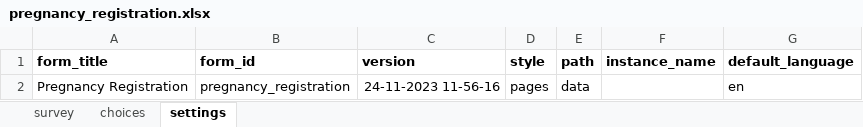
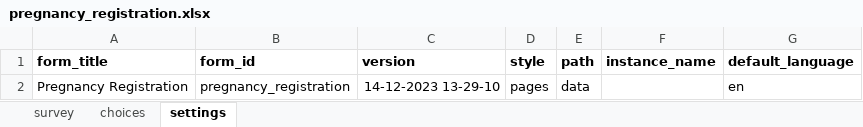
Before and after one commit to medic/cht-accelerator, an Excel workbook: POSHIT/Example CHT application/malaria-usecase-cht/forms/app/pregnancy_registration.xlsx, sheet settings, drawn as a sheet; values as stored, in another font and other column widths than the file's, no borders; the diff names each change by its address in the sheet, - before the commit and + after, or states it on an @@ line.

```diff
--- a/POSHIT/Example CHT application/malaria-usecase-cht/forms/app/pregnancy_registration.xlsx (sheet settings)
+++ b/POSHIT/Example CHT application/malaria-usecase-cht/forms/app/pregnancy_registration.xlsx (sheet settings)
-C2 (version): 24-11-2023 11-56-16
+C2 (version): 14-12-2023 13-29-10
```
Also changed, not shown: sheet survey, 28 other files.
